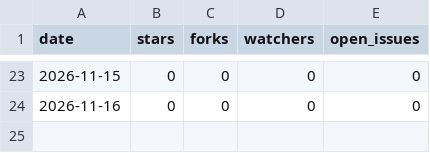
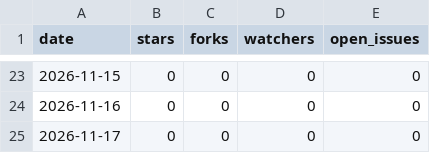
Before and after one commit to amusfq/Bridgeplay, a CSV file: repo.csv, drawn as a sheet; only a part is shown, gaps mark what is left out.

```diff
--- a/repo.csv
+++ b/repo.csv
@@ -24 +24,2 @@ date,stars,forks,watchers,open_issues
 2026-11-16,0,0,0,0
+2026-11-17,0,0,0,0
```
